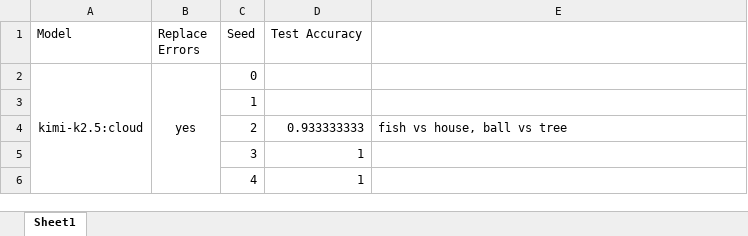
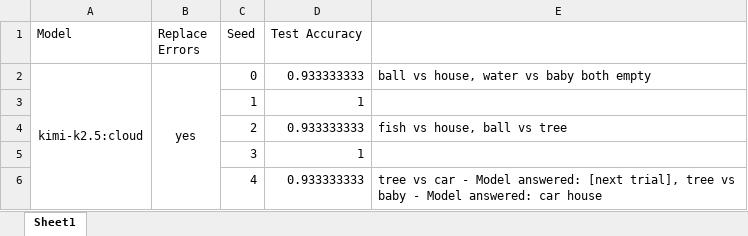
Before and after one commit to dee0512/MLLM, an Excel workbook: results/results.xlsx, sheet Sheet1, drawn as a sheet; values as stored, in another font and other column widths than the file's, no borders; the diff names each change by its address in the sheet, - before the commit and + after, or states it on an @@ line.

```diff
--- a/results/results.xlsx (sheet Sheet1)
+++ b/results/results.xlsx (sheet Sheet1)
-D2 (Test Accuracy): (empty)
+D2 (Test Accuracy): 0.933333333
-E2: (empty)
+E2: ball vs house, water vs baby both empty
-D3 (Test Accuracy): (empty)
+D3 (Test Accuracy): 1
-D6 (Test Accuracy): 1
+D6 (Test Accuracy): 0.933333333
-E6: (empty)
+E6: tree vs car - Model answered: [next trial], tree vs baby - Model answered: car house
```
Also changed, not shown: 3 other files.
